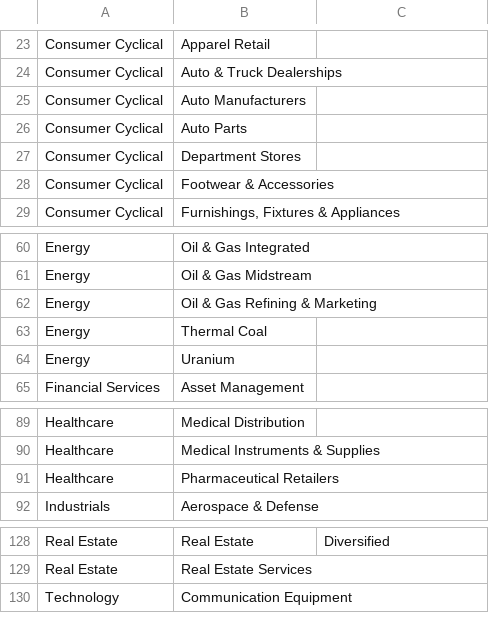
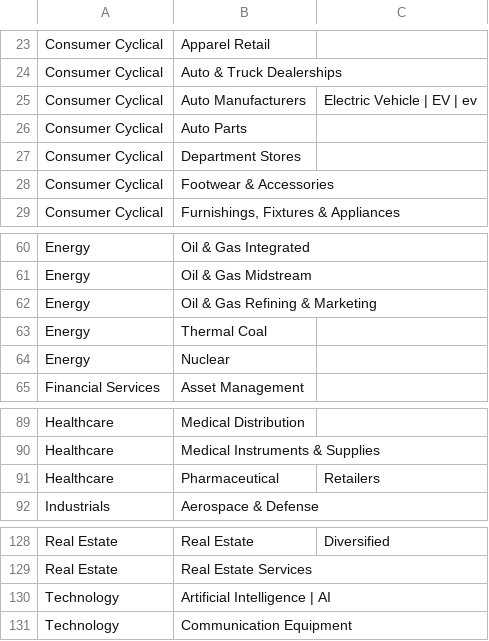
Before and after one commit to danielstergiou/stockNER, a CSV file: data/sectorIndustries.csv, drawn as a sheet; only a part is shown, gaps mark what is left out.

```diff
--- a/data/sectorIndustries.csv
+++ b/data/sectorIndustries.csv
@@ -24,3 +24,3 @@ Consumer Cyclical,Apparel Retail,
 Consumer Cyclical,Auto & Truck Dealerships,
-Consumer Cyclical,Auto Manufacturers,
+Consumer Cyclical,Auto Manufacturers, Electric Vehicle | EV | ev
 Consumer Cyclical,Auto Parts,
@@ -63,3 +63,3 @@ Energy,Oil & Gas Refining & Marketing,
 Energy,Thermal Coal,
-Energy,Uranium,
+Energy,Nuclear,
 Financial Services,Asset Management,
@@ -90,3 +90,3 @@ Healthcare,Medical Distribution,
 Healthcare,Medical Instruments & Supplies,
-Healthcare,Pharmaceutical Retailers,
+Healthcare,Pharmaceutical, Retailers
 Industrials,Aerospace & Defense,
@@ -129,2 +129,3 @@ Real Estate,Real Estate,Diversified
 Real Estate,Real Estate Services,
+Technology, Artificial Intelligence | AI,
 Technology,Communication Equipment,
```
Also changed, not shown: data/commodities.csv, data/etfs.csv, 16 other files.
